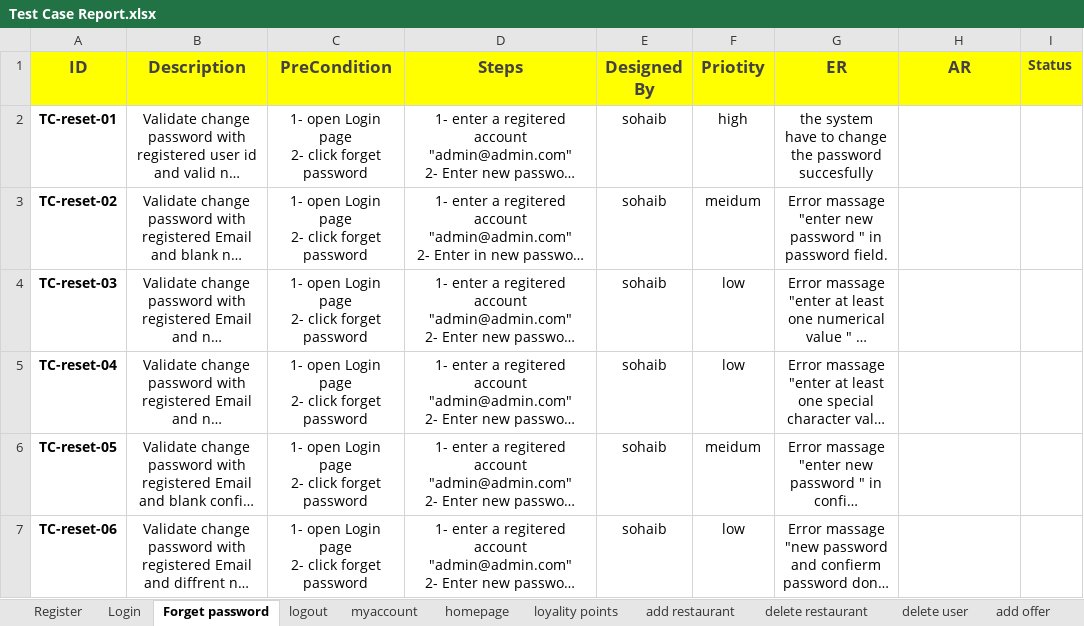
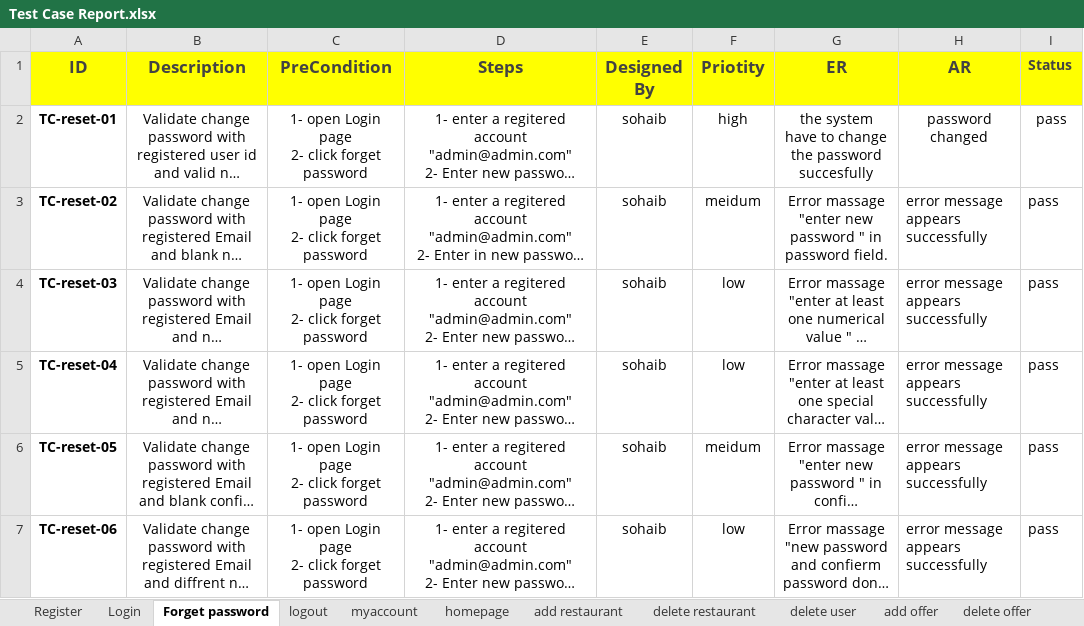
Before and after one commit to MennaHesham4/FoodiesQA-Website, an Excel workbook: 5-Testing/Test Case Report.xlsx, sheet Forget password, drawn as a sheet; long unchanged cells end in …; values as stored, in another font and other column widths than the file's, no borders; charts and pictures not drawn; the diff names each change by its address in the sheet, - before the commit and + after, or states it on an @@ line.

```diff
--- a/5-Testing/Test Case Report.xlsx (sheet Forget password)
+++ b/5-Testing/Test Case Report.xlsx (sheet Forget password)
-sheet tab: loyality points
-H2 (AR): (empty)
+H2 (AR): password changed
-I2:I7 (Status): (empty)
+I2:I7 (Status): pass
-H3:H7 (AR): (empty)
+H3:H7 (AR): error message appears successfully
```
Also changed, not shown: sheet add restaurant, sheet logout, sheet delete user, sheet delete restaurant, charts or pictures.
